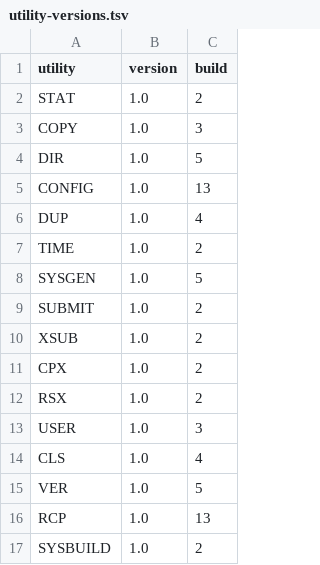
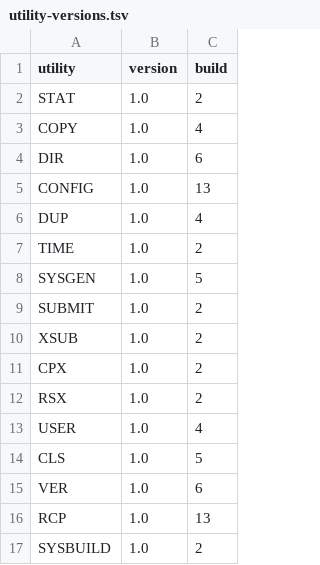
Before and after one commit to CPMArchives/BetterCPM, a TSV file: metadata/utility-versions.tsv, drawn as a sheet; only a part is shown.

```diff
--- a/metadata/utility-versions.tsv
+++ b/metadata/utility-versions.tsv
@@ -2,4 +2,4 @@ utility	version	build
 STAT	1.0	2
-COPY	1.0	3
-DIR	1.0	5
+COPY	1.0	4
+DIR	1.0	6
 CONFIG	1.0	13
@@ -12,5 +12,5 @@ CPX	1.0	2
 RSX	1.0	2
-USER	1.0	3
-CLS	1.0	4
-VER	1.0	5
+USER	1.0	4
+CLS	1.0	5
+VER	1.0	6
 RCP	1.0	13
```
Also changed, not shown: 5 other files.
